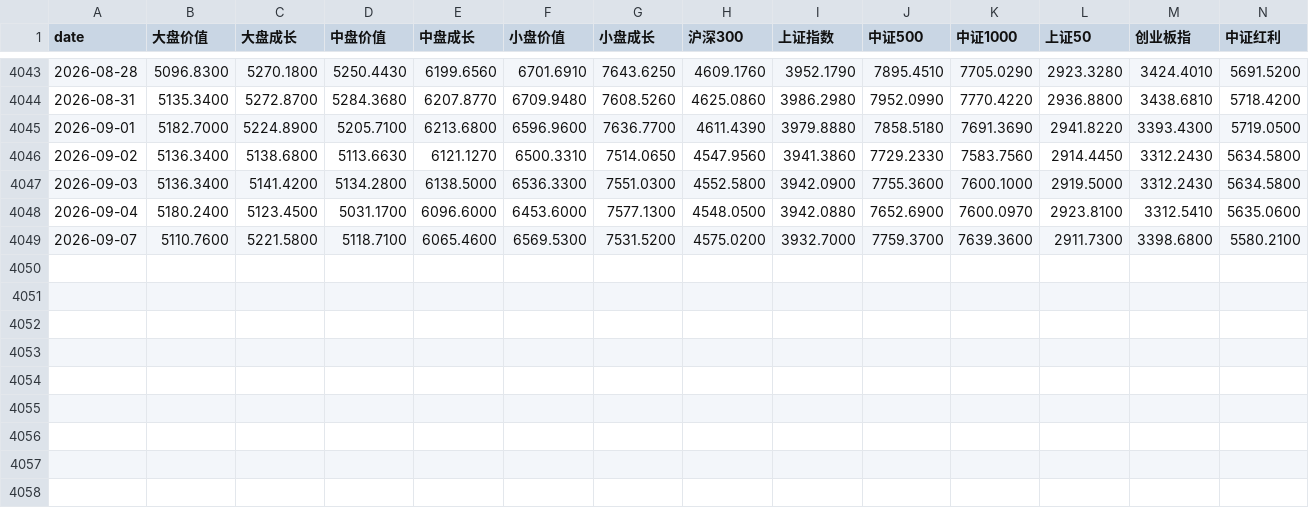
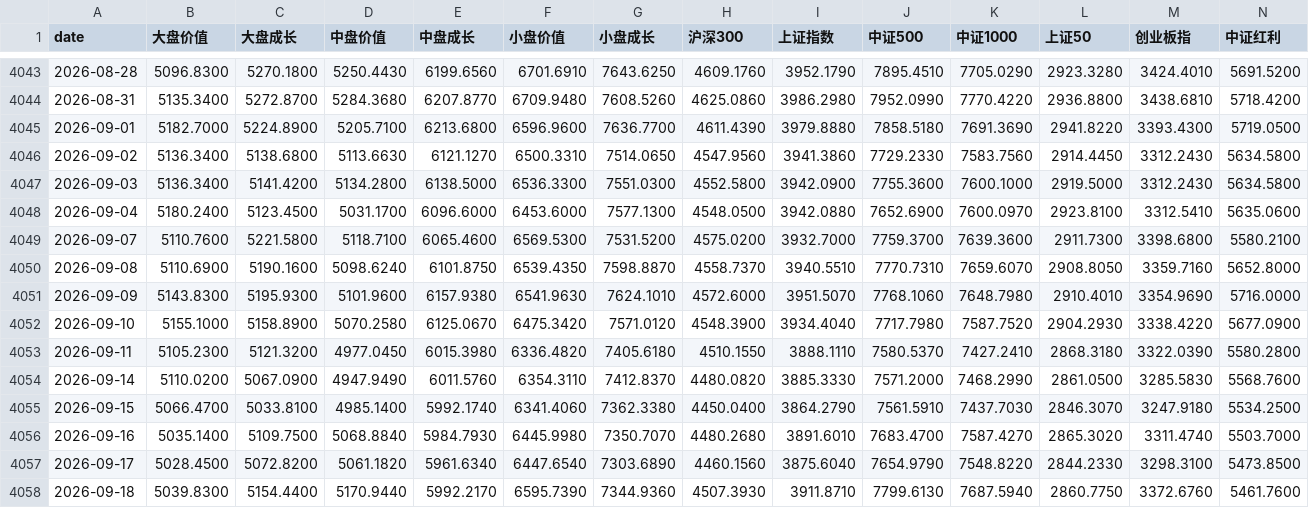
Before and after one commit to eternalee87/A-SHARE-dashboard, a CSV file: data/style_indices_v2.csv, drawn as a sheet; only a part is shown, gaps mark what is left out.

```diff
--- a/data/style_indices_v2.csv
+++ b/data/style_indices_v2.csv
@@ -4049 +4049,10 @@ date,大盘价值,大盘成长,中盘价值,中盘成长,小盘价值,小盘成
 2026-09-07,5110.7600,5221.5800,5118.7100,6065.4600,6569.5300,7531.5200,4575.0200,3932.7000,7759.3700,7639.3600,2911.7300,3398.6800,5580.2100
+2026-09-08,5110.6900,5190.1600,5098.6240,6101.8750,6539.4350,7598.8870,4558.7370,3940.5510,7770.7310,7659.6070,2908.8050,3359.7160,5652.8000
+2026-09-09,5143.8300,5195.9300,5101.9600,6157.9380,6541.9630,7624.1010,4572.6000,3951.5070,7768.1060,7648.7980,2910.4010,3354.9690,5716.0000
+2026-09-10,5155.1000,5158.8900,5070.2580,6125.0670,6475.3420,7571.0120,4548.3900,3934.4040,7717.7980,7587.7520,2904.2930,3338.4220,5677.0900
+2026-09-11,5105.2300,5121.3200,4977.0450,6015.3980,6336.4820,7405.6180,4510.1550,3888.1110,7580.5370,7427.2410,2868.3180,3322.0390,5580.2800
+2026-09-14,5110.0200,5067.0900,4947.9490,6011.5760,6354.3110,7412.8370,4480.0820,3885.3330,7571.2000,7468.2990,2861.0500,3285.5830,5568.7600
+2026-09-15,5066.4700,5033.8100,4985.1400,5992.1740,6341.4060,7362.3380,4450.0400,3864.2790,7561.5910,7437.7030,2846.3070,3247.9180,5534.2500
+2026-09-16,5035.1400,5109.7500,5068.8840,5984.7930,6445.9980,7350.7070,4480.2680,3891.6010,7683.4700,7587.4270,2865.3020,3311.4740,5503.7000
+2026-09-17,5028.4500,5072.8200,5061.1820,5961.6340,6447.6540,7303.6890,4460.1560,3875.6040,7654.9790,7548.8220,2844.2330,3298.3100,5473.8500
+2026-09-18,5039.8300,5154.4400,5170.9440,5992.2170,6595.7390,7344.9360,4507.3930,3911.8710,7799.6130,7687.5940,2860.7750,3372.6760,5461.7600
```
Also changed, not shown: 6 other files.
